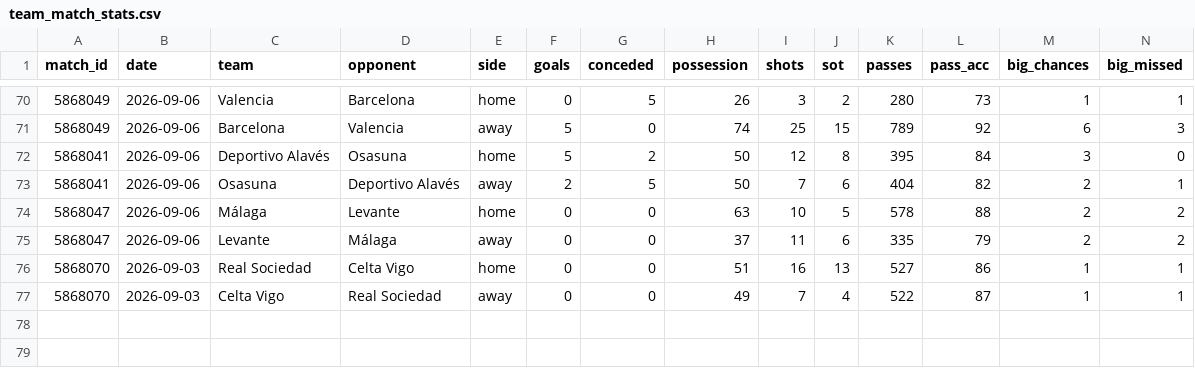
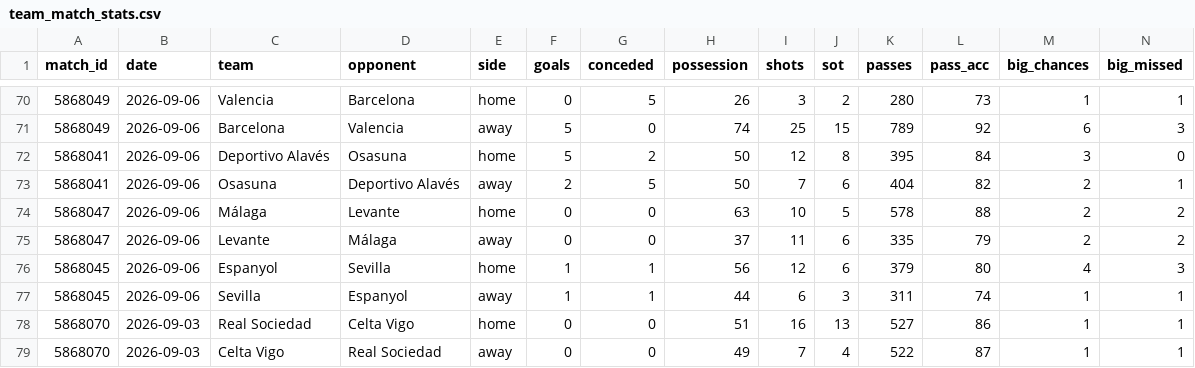
Before and after one commit to RShiri/XLALIGA, a CSV file: laliga_dashboard/database/team_match_stats.csv, drawn as a sheet; only a part is shown, gaps mark what is left out; rows hold the shown columns only; the diff names each change by its address in the sheet, - before the commit and + after, or states it on an @@ line.

```diff
--- a/laliga_dashboard/database/team_match_stats.csv
+++ b/laliga_dashboard/database/team_match_stats.csv
+row 76: 5868045 | 2026-09-06 | Espanyol | Sevilla | home | 1 | 1 | 56 | 12 | 6 | 379 | 80 | 4 | 3
+row 77: 5868045 | 2026-09-06 | Sevilla | Espanyol | away | 1 | 1 | 44 | 6 | 3 | 311 | 74 | 1 | 1
```
Also changed, not shown: laliga_dashboard/database/results.csv, laliga_dashboard/database/standings.csv, 16 other files.
